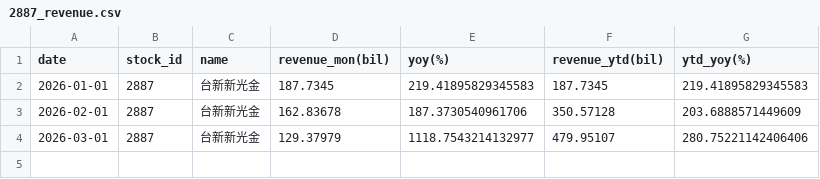
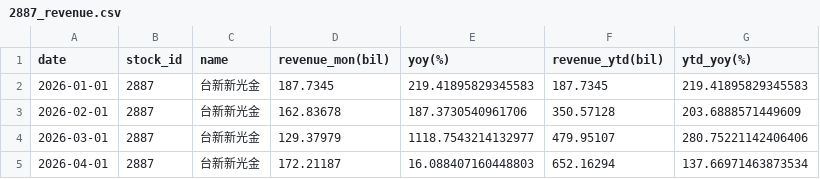
Before and after one commit to zhe-yuan23/stock, a CSV file: data/2887/2887_revenue.csv, drawn as a sheet; the diff names each change by its address in the sheet, - before the commit and + after, or states it on an @@ line.

```diff
--- a/data/2887/2887_revenue.csv
+++ b/data/2887/2887_revenue.csv
+row 5: 2026-04-01 | 2887 | 台新新光金 | 172.21187 | 16.088407160448803 | 652.16294 | 137.66971463873534
```
Also changed, not shown: data/2881/2881_revenue.csv, data/2882/2882_revenue.csv, 25 other files.
